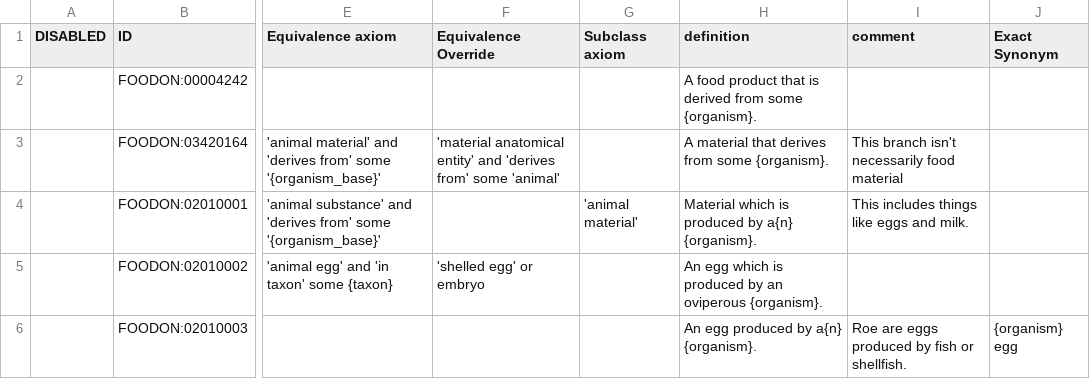
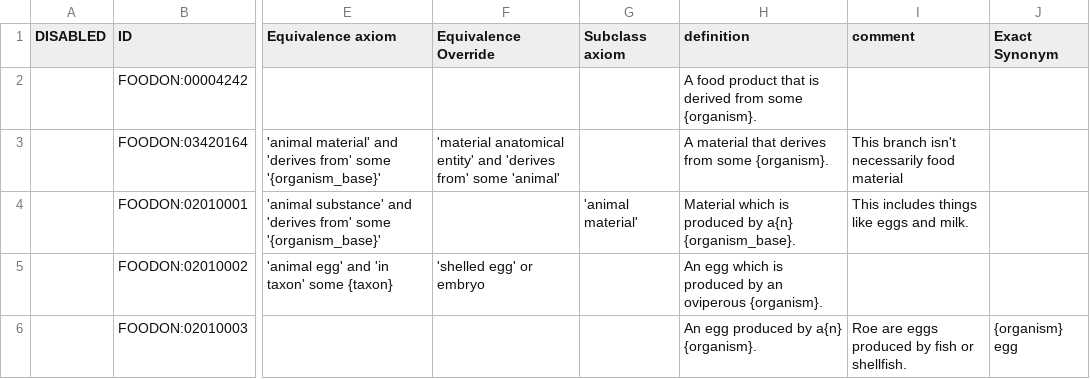
Before and after one commit to FoodOntology/foodon, a TSV file: src/ontology/imports/animal/animal_parts.tsv, drawn as a sheet; only a part is shown, gaps mark what is left out; the diff names each change by its address in the sheet, - before the commit and + after, or states it on an @@ line.

Commit message:
Fixed definition for {organism_base} substance

```diff
--- a/src/ontology/imports/animal/animal_parts.tsv
+++ b/src/ontology/imports/animal/animal_parts.tsv
-H4 (definition): …by a{n} {organism}.
+H4 (definition): …by a{n} {organism_base}.
```
